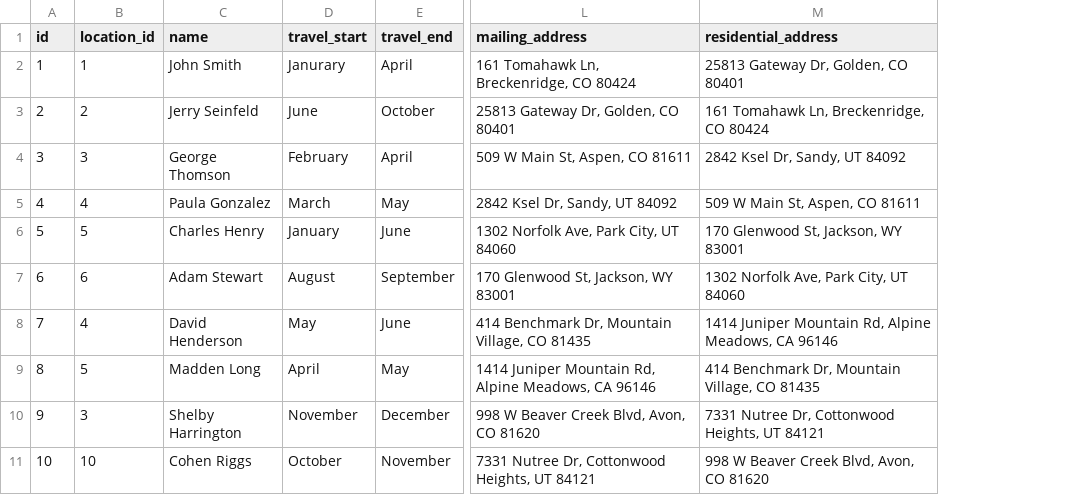
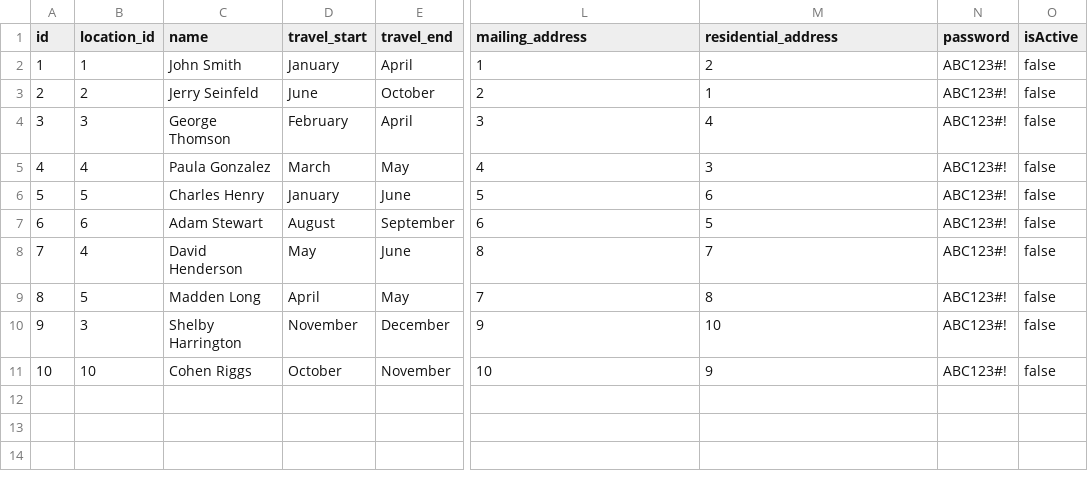
Before and after one commit to Snome-Snow-Home/Snome, a CSV file: backend/database/setup/test_data/snome_user.csv, drawn as a sheet; only a part is shown, gaps mark what is left out; the diff names each change by its address in the sheet, - before the commit and + after, or states it on an @@ line.

Commit message:
fixed errors in user/address schemas & controllers, updated seed data to match

```diff
--- a/backend/database/setup/test_data/snome_user.csv
+++ b/backend/database/setup/test_data/snome_user.csv
+column N (password), rows 2-11: all ABC123#!
+column O (isActive), rows 2-11: all false
-D2 (travel_start): Janurary
+D2 (travel_start): January
-L2 (mailing_address): 161 Tomahawk Ln, Breckenridge, CO 80424
+L2 (mailing_address): 1
-M2 (residential_address): 25813 Gateway Dr, Golden, CO 80401
+M2 (residential_address): 2
-L3 (mailing_address): 25813 Gateway Dr, Golden, CO 80401
+L3 (mailing_address): 2
-M3 (residential_address): 161 Tomahawk Ln, Breckenridge, CO 80424
+M3 (residential_address): 1
-L4 (mailing_address): 509 W Main St, Aspen, CO 81611
+L4 (mailing_address): 3
-M4 (residential_address): 2842 Ksel Dr, Sandy, UT 84092
+M4 (residential_address): 4
-L5 (mailing_address): 2842 Ksel Dr, Sandy, UT 84092
+L5 (mailing_address): 4
-M5 (residential_address): 509 W Main St, Aspen, CO 81611
+M5 (residential_address): 3
-L6 (mailing_address): 1302 Norfolk Ave, Park City, UT 84060
+L6 (mailing_address): 5
-M6 (residential_address): 170 Glenwood St, Jackson, WY 83001
+M6 (residential_address): 6
-L7 (mailing_address): 170 Glenwood St, Jackson, WY 83001
+L7 (mailing_address): 6
-M7 (residential_address): 1302 Norfolk Ave, Park City, UT 84060
+M7 (residential_address): 5
-L8 (mailing_address): 414 Benchmark Dr, Mountain Village, CO 81435
+L8 (mailing_address): 8
-M8 (residential_address): 1414 Juniper Mountain Rd, Alpine Meadows, CA 96146
+M8 (residential_address): 7
-L9 (mailing_address): 1414 Juniper Mountain Rd, Alpine Meadows, CA 96146
+L9 (mailing_address): 7
-M9 (residential_address): 414 Benchmark Dr, Mountain Village, CO 81435
+M9 (residential_address): 8
-L10 (mailing_address): 998 W Beaver Creek Blvd, Avon, CO 81620
+L10 (mailing_address): 9
-M10 (residential_address): 7331 Nutree Dr, Cottonwood Heights, UT 84121
+M10 (residential_address): 10
-L11 (mailing_address): 7331 Nutree Dr, Cottonwood Heights, UT 84121
+L11 (mailing_address): 10
-M11 (residential_address): 998 W Beaver Creek Blvd, Avon, CO 81620
+M11 (residential_address): 9
```
Also changed, not shown: 8 other files.
